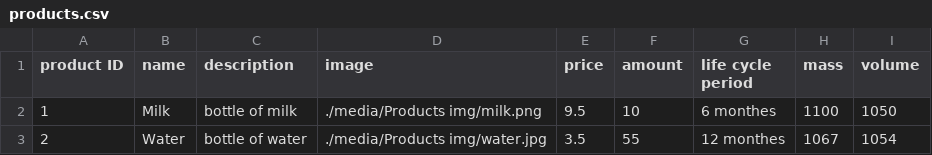
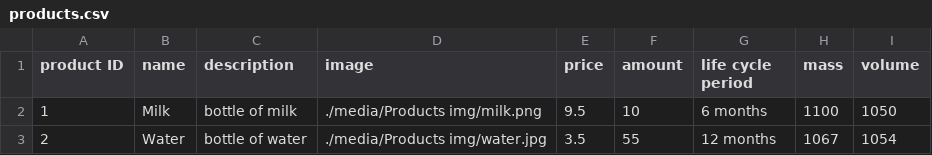
Before and after one commit to youssef-saaed/Import-and-export-company-management-system, a CSV file: Import and export company management system/DB/products.csv, drawn as a sheet.

```diff
--- a/Import and export company management system/DB/products.csv
+++ b/Import and export company management system/DB/products.csv
@@ -1,3 +1,3 @@
 product ID,name,description,image,price,amount,life cycle period,mass,volume
-1,Milk,bottle of milk,./media/Products img/milk.png,9.5,10,6 monthes,1100,1050
-2,Water,bottle of water,./media/Products img/water.jpg,3.5,55,12 monthes,1067,1054
+1,Milk,bottle of milk,./media/Products img/milk.png,9.5,10,6 months,1100,1050
+2,Water,bottle of water,./media/Products img/water.jpg,3.5,55,12 months,1067,1054
```
Also changed, not shown: 5 other files.
